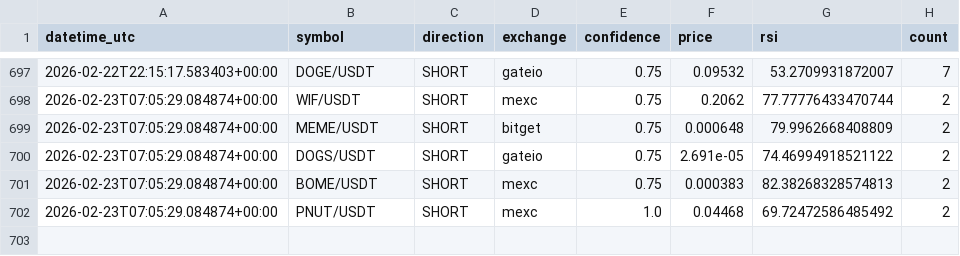
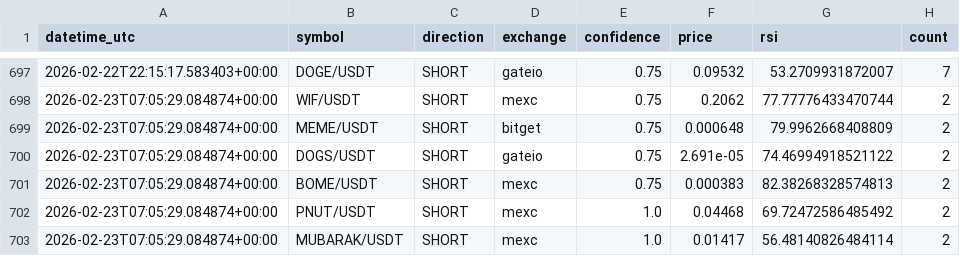
Before and after one commit to anilrajtiwari/Oct1, a CSV file: confirmed_signals_log.csv, drawn as a sheet; only a part is shown, gaps mark what is left out; the diff names each change by its address in the sheet, - before the commit and + after, or states it on an @@ line.

Commit message:
Add confirmed signal: MUBARAK/USDT SHORT

```diff
--- a/confirmed_signals_log.csv
+++ b/confirmed_signals_log.csv
+row 703: 2026-02-23T07:05:29.084874+00:00 | MUBARAK/USDT | SHORT | mexc | 1.0 | 0.01417 | 56.48140826484114 | 2
```
